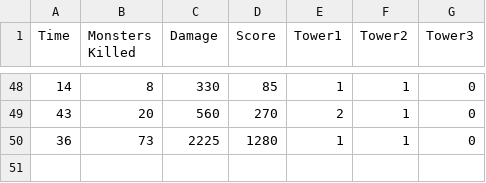
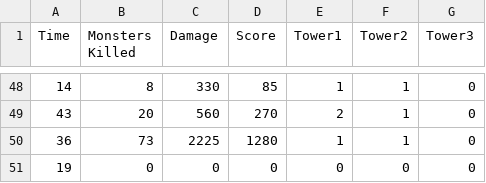
Before and after one commit to Skiffet/Tower-Defense, a CSV file: history.csv, drawn as a sheet; only a part is shown, gaps mark what is left out; the diff names each change by its address in the sheet, - before the commit and + after, or states it on an @@ line.

```diff
--- a/history.csv
+++ b/history.csv
+row 51: 19 | 0 | 0 | 0 | 0 | 0 | 0
```
Also changed, not shown: 12 other files.
